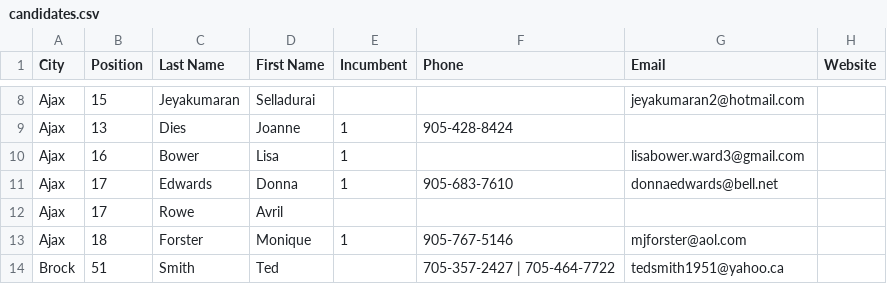
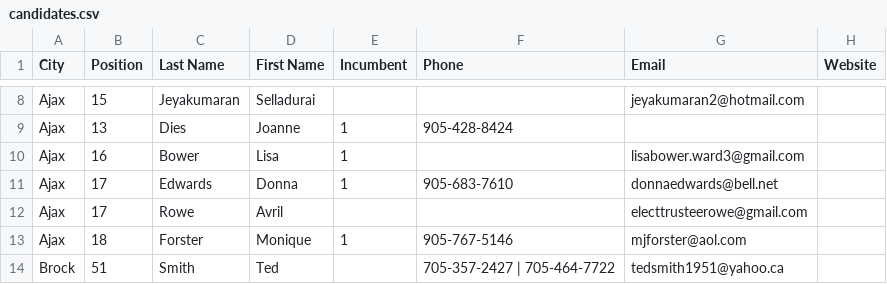
Before and after one commit to liamn74/durhamcandidates, a CSV file: candidates.csv, drawn as a sheet; only a part is shown, gaps mark what is left out.

Commit message:
Added candidate info.

```diff
--- a/candidates.csv
+++ b/candidates.csv
@@ -11,3 +11,3 @@ Ajax,16,Bower,Lisa,1,,lisabower.ward3@gmail.com,
 Ajax,17,Edwards,Donna,1,905-683-7610,donnaedwards@bell.net,
-Ajax,17,Rowe,Avril,,,,
+Ajax,17,Rowe,Avril,,,electtrusteerowe@gmail.com,
 Ajax,18,Forster,Monique,1,905-767-5146,mjforster@aol.com,
```
Also changed, not shown: 1 other file.
